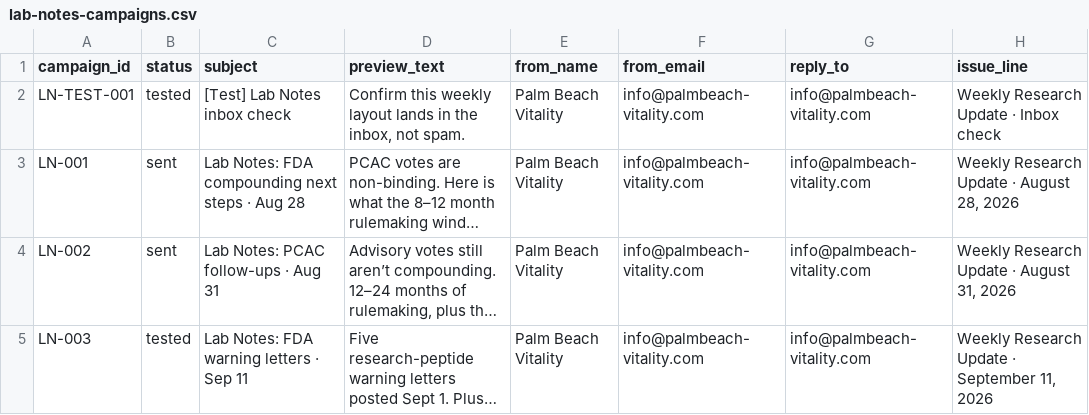
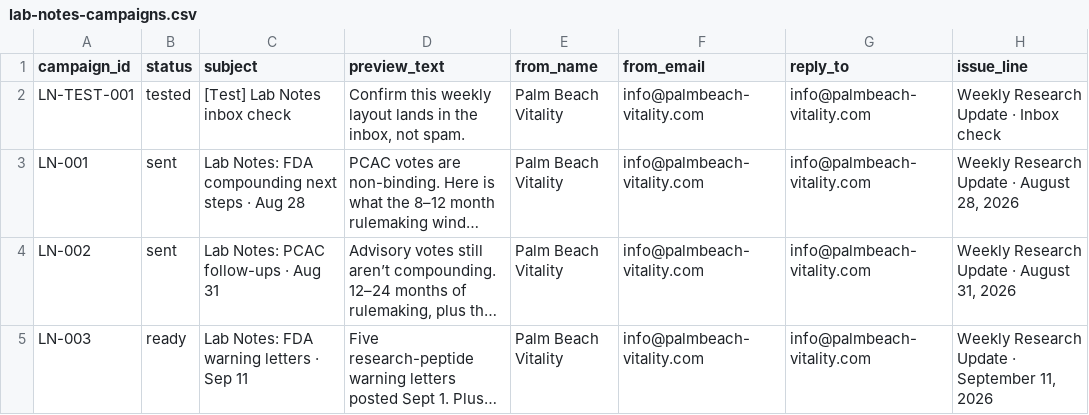
Before and after one commit to PalmBeach-Vitality/store, a CSV file: woocommerce-migration/data/lab-notes-campaigns.csv, drawn as a sheet; only a part is shown; long unchanged cells end in …; the diff names each change by its address in the sheet, - before the commit and + after, or states it on an @@ line.

```diff
--- a/woocommerce-migration/data/lab-notes-campaigns.csv
+++ b/woocommerce-migration/data/lab-notes-campaigns.csv
-B5 (status): tested
+B5 (status): ready
```
